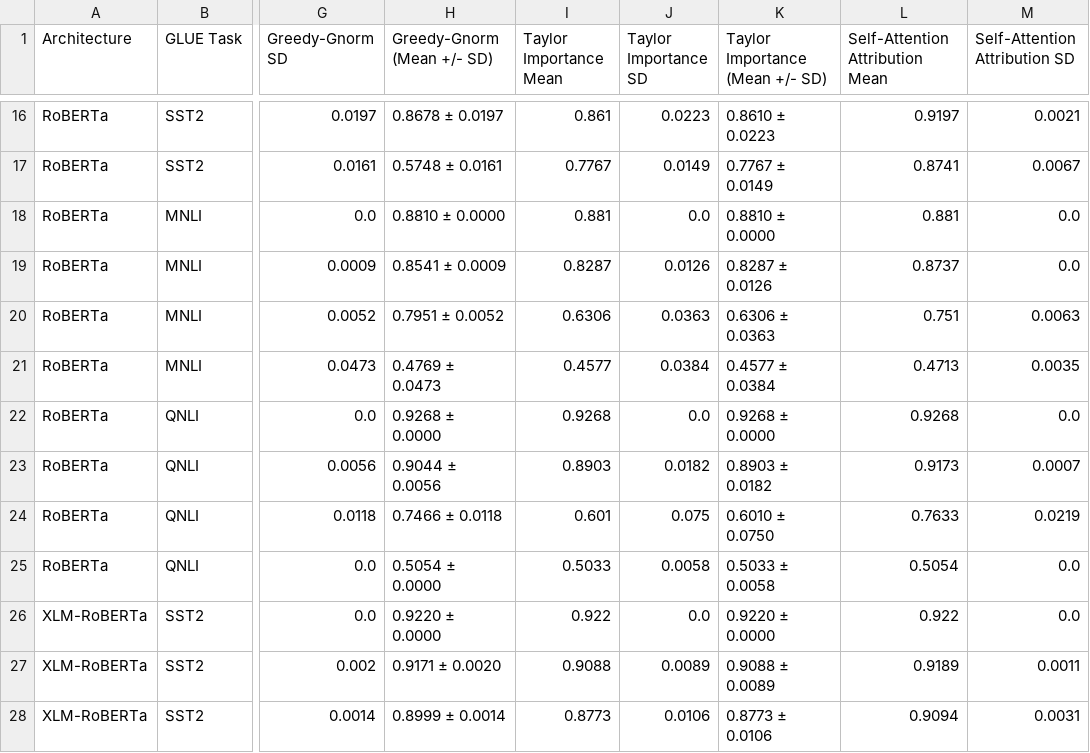
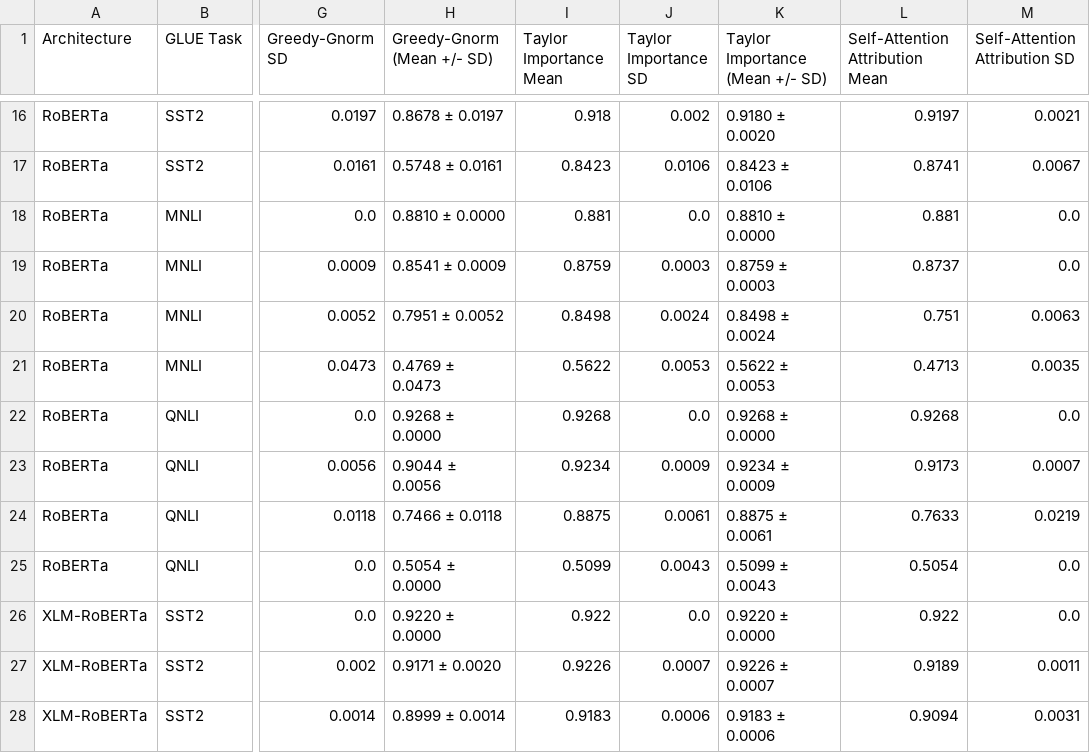
Before and after one commit to Sheridan-Stable/greedy-gnorm, a CSV file: experiments_results/summary_pruning_report.csv, drawn as a sheet; only a part is shown, gaps mark what is left out; the diff covers the shown part only; the diff names each change by its address in the sheet, - before the commit and + after, or states it on an @@ line.

Commit message:
update pruning report to reflect corrected taylor implementation

```diff
--- a/experiments_results/summary_pruning_report.csv
+++ b/experiments_results/summary_pruning_report.csv
-I16 (Taylor Importance Mean): 0.861
+I16 (Taylor Importance Mean): 0.918
-J16 (Taylor Importance SD): 0.0223
+J16 (Taylor Importance SD): 0.002
-K16 (Taylor Importance (Mean +/- SD)): 0.8610 ± 0.0223
+K16 (Taylor Importance (Mean +/- SD)): 0.9180 ± 0.0020
-I17 (Taylor Importance Mean): 0.7767
+I17 (Taylor Importance Mean): 0.8423
-J17 (Taylor Importance SD): 0.0149
+J17 (Taylor Importance SD): 0.0106
-K17 (Taylor Importance (Mean +/- SD)): 0.7767 ± 0.0149
+K17 (Taylor Importance (Mean +/- SD)): 0.8423 ± 0.0106
-I19 (Taylor Importance Mean): 0.8287
+I19 (Taylor Importance Mean): 0.8759
-J19 (Taylor Importance SD): 0.0126
+J19 (Taylor Importance SD): 0.0003
-K19 (Taylor Importance (Mean +/- SD)): 0.8287 ± 0.0126
+K19 (Taylor Importance (Mean +/- SD)): 0.8759 ± 0.0003
-I20 (Taylor Importance Mean): 0.6306
+I20 (Taylor Importance Mean): 0.8498
-J20 (Taylor Importance SD): 0.0363
+J20 (Taylor Importance SD): 0.0024
-K20 (Taylor Importance (Mean +/- SD)): 0.6306 ± 0.0363
+K20 (Taylor Importance (Mean +/- SD)): 0.8498 ± 0.0024
-I21 (Taylor Importance Mean): 0.4577
+I21 (Taylor Importance Mean): 0.5622
-J21 (Taylor Importance SD): 0.0384
+J21 (Taylor Importance SD): 0.0053
-K21 (Taylor Importance (Mean +/- SD)): 0.4577 ± 0.0384
+K21 (Taylor Importance (Mean +/- SD)): 0.5622 ± 0.0053
-I23 (Taylor Importance Mean): 0.8903
+I23 (Taylor Importance Mean): 0.9234
-J23 (Taylor Importance SD): 0.0182
+J23 (Taylor Importance SD): 0.0009
-K23 (Taylor Importance (Mean +/- SD)): 0.8903 ± 0.0182
+K23 (Taylor Importance (Mean +/- SD)): 0.9234 ± 0.0009
-I24 (Taylor Importance Mean): 0.601
+I24 (Taylor Importance Mean): 0.8875
-J24 (Taylor Importance SD): 0.075
+J24 (Taylor Importance SD): 0.0061
-K24 (Taylor Importance (Mean +/- SD)): 0.6010 ± 0.0750
+K24 (Taylor Importance (Mean +/- SD)): 0.8875 ± 0.0061
-I25 (Taylor Importance Mean): 0.5033
+I25 (Taylor Importance Mean): 0.5099
-J25 (Taylor Importance SD): 0.0058
+J25 (Taylor Importance SD): 0.0043
-K25 (Taylor Importance (Mean +/- SD)): 0.5033 ± 0.0058
+K25 (Taylor Importance (Mean +/- SD)): 0.5099 ± 0.0043
-I27 (Taylor Importance Mean): 0.9088
+I27 (Taylor Importance Mean): 0.9226
-J27 (Taylor Importance SD): 0.0089
+J27 (Taylor Importance SD): 0.0007
-K27 (Taylor Importance (Mean +/- SD)): 0.9088 ± 0.0089
+K27 (Taylor Importance (Mean +/- SD)): 0.9226 ± 0.0007
-I28 (Taylor Importance Mean): 0.8773
+I28 (Taylor Importance Mean): 0.9183
-J28 (Taylor Importance SD): 0.0106
+J28 (Taylor Importance SD): 0.0006
-K28 (Taylor Importance (Mean +/- SD)): 0.8773 ± 0.0106
+K28 (Taylor Importance (Mean +/- SD)): 0.9183 ± 0.0006
```
Also changed, not shown: 78 edited cells elsewhere in this file.
